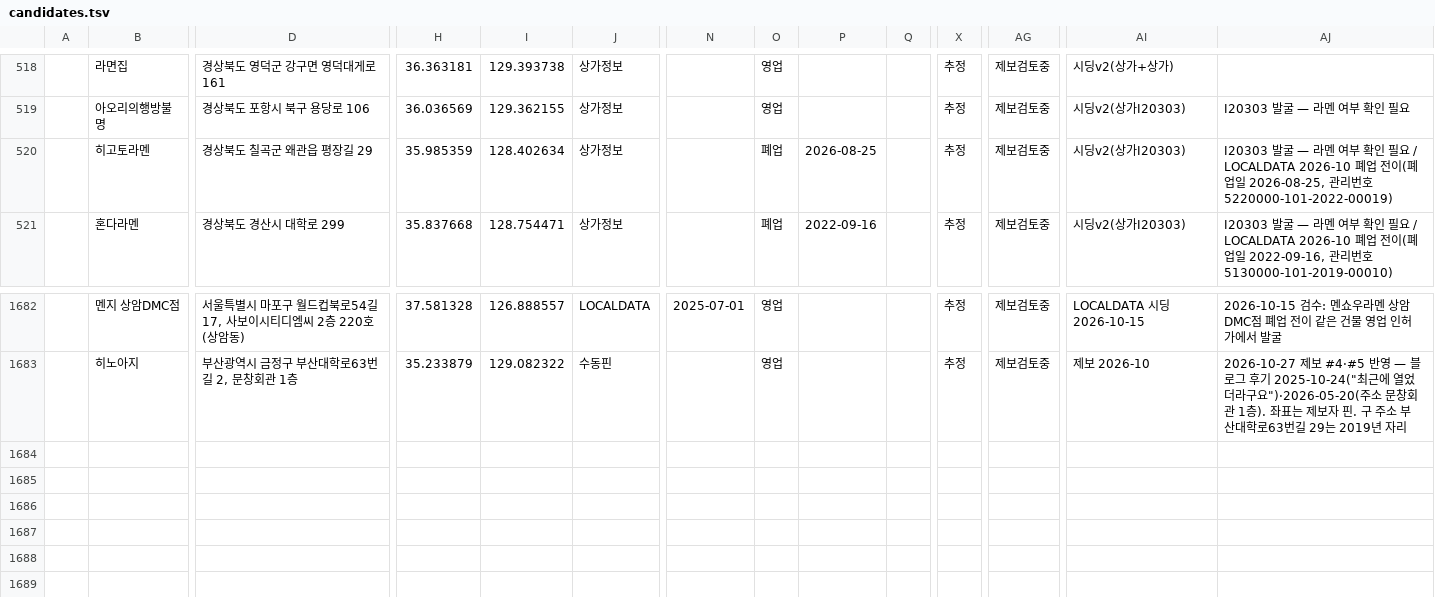
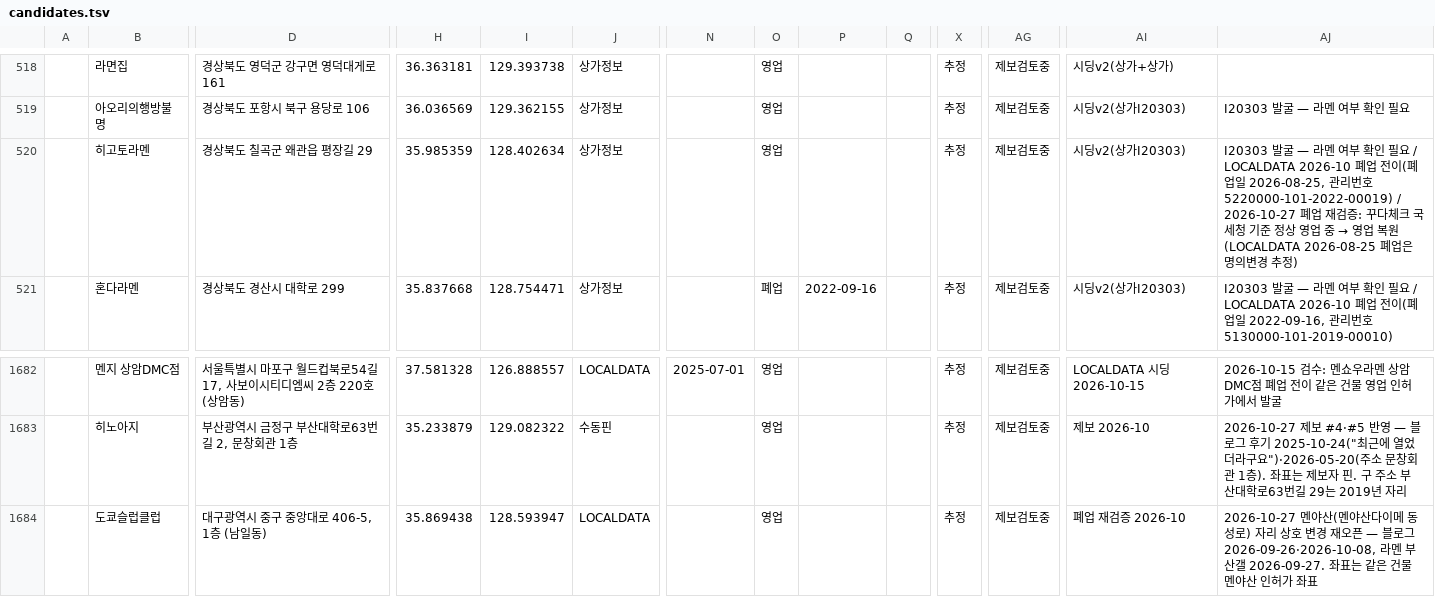
Before and after one commit to slowteady/ramap, a TSV file: data/out/candidates.tsv, drawn as a sheet; only a part is shown, gaps mark what is left out; rows hold the shown columns only; the diff names each change by its address in the sheet, - before the commit and + after, or states it on an @@ line.

```diff
--- a/data/out/candidates.tsv
+++ b/data/out/candidates.tsv
-O520: 폐업
+O520: 영업
-P520: 2026-08-25
+P520: (empty)
@@ AJ520: …5220000-101-2022-00019) → …5220000-101-2022-00019) / 2026-10-27 폐업 재검증: 꾸다체크 국세청 기준 정상 영업 중 → 영업 복원(LOCALDATA 2026-08-25 폐업은 명의변경 추정) @@
+row 1684:  | 도쿄슬럽클럽 | 대구광역시 중구 중앙대로 406-5, 1층 (남일동) | 35.869438 | 128.593947 | LOCALDATA |  | 영업 |  |  | 추정 | 제보검토중 | 폐업 재검증 2026-10 | 2026-10-27 멘야산(멘야산다이메 동성로) 자리 상호 변경 재오픈 — 블로그 2026-09-26·2026-10-08, 라멘 부산갤 2026-09-27. 좌표는 같은 건물 멘야산 인허가 좌표
```
Also changed, not shown: 5 other files.
